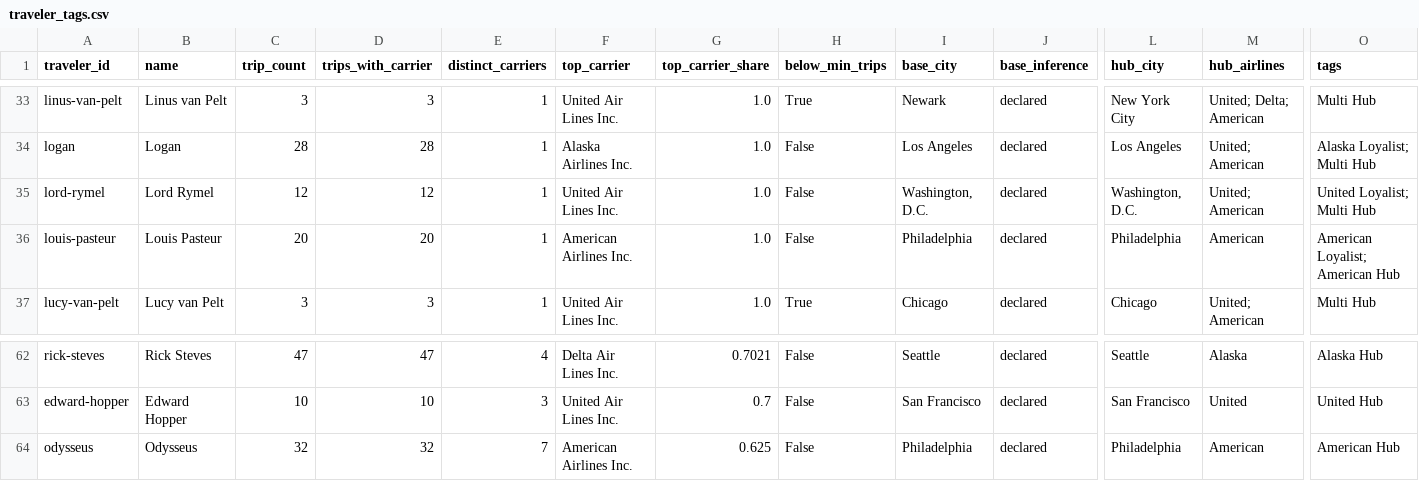
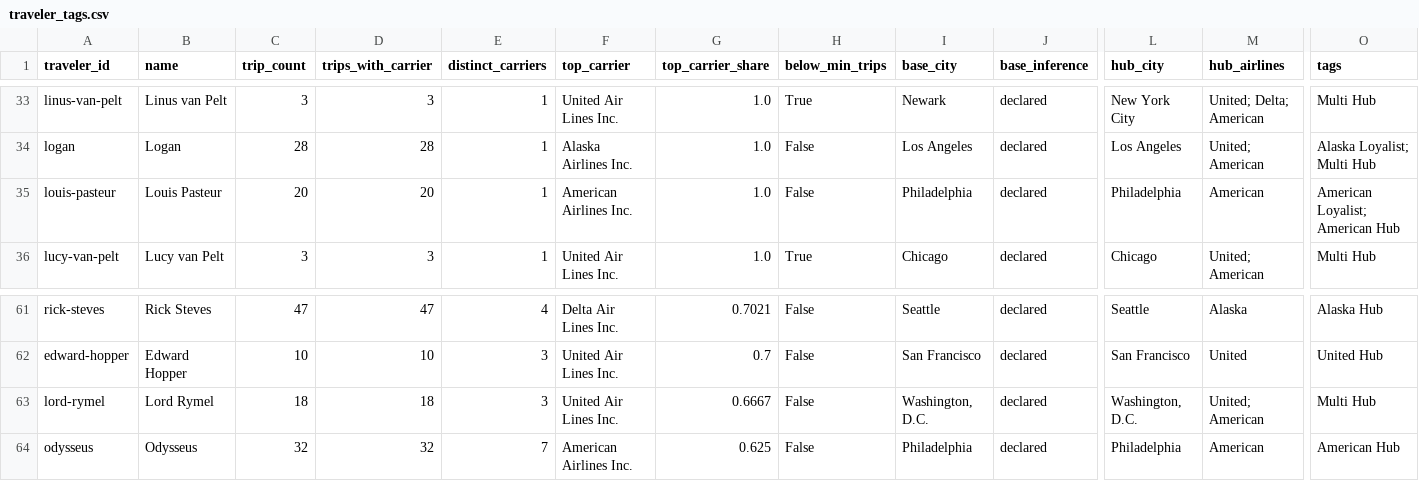
Before and after one commit to ivan-sepulveda/when-where, a CSV file: data/processed/multiple/traveler_tags.csv, drawn as a sheet; only a part is shown, gaps mark what is left out; removed rows and columns are numbered as before the commit, all else as after; rows hold the shown columns only; the diff names each change by its address in the sheet, - before the commit and + after, or states it on an @@ line.

```diff
--- a/data/processed/multiple/traveler_tags.csv
+++ b/data/processed/multiple/traveler_tags.csv
-row 35: lord-rymel | Lord Rymel | 12 | 12 | 1 | United Air Lines Inc. | 1.0 | False | Washington, D.C. | declared | Washington, D.C. | United; American | United Loyalist; Multi Hub
+row 63: lord-rymel | Lord Rymel | 18 | 18 | 3 | United Air Lines Inc. | 0.6667 | False | Washington, D.C. | declared | Washington, D.C. | United; American | Multi Hub
```
Also changed, not shown: data/processed/multiple/rymel_trips.csv, data/processed/multiple/traveler_entropy.csv, 8 other files.
